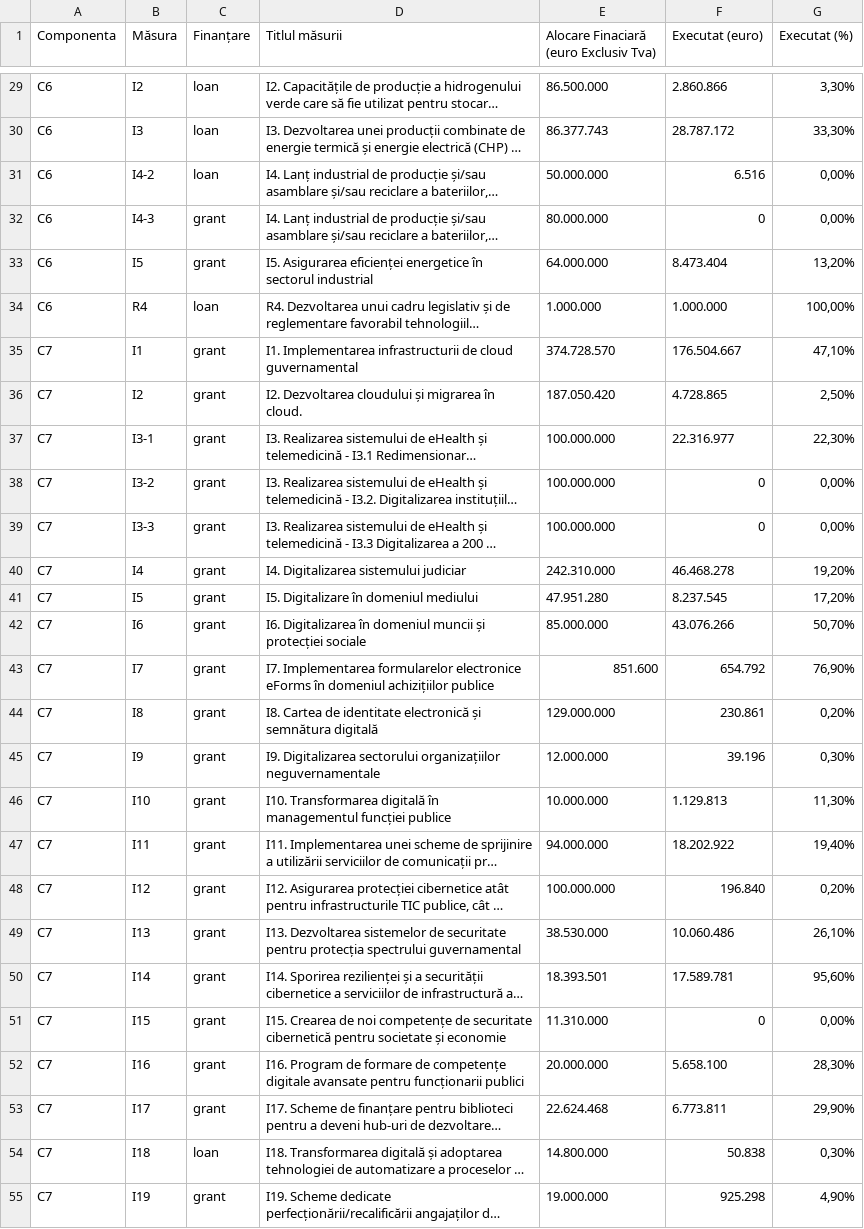
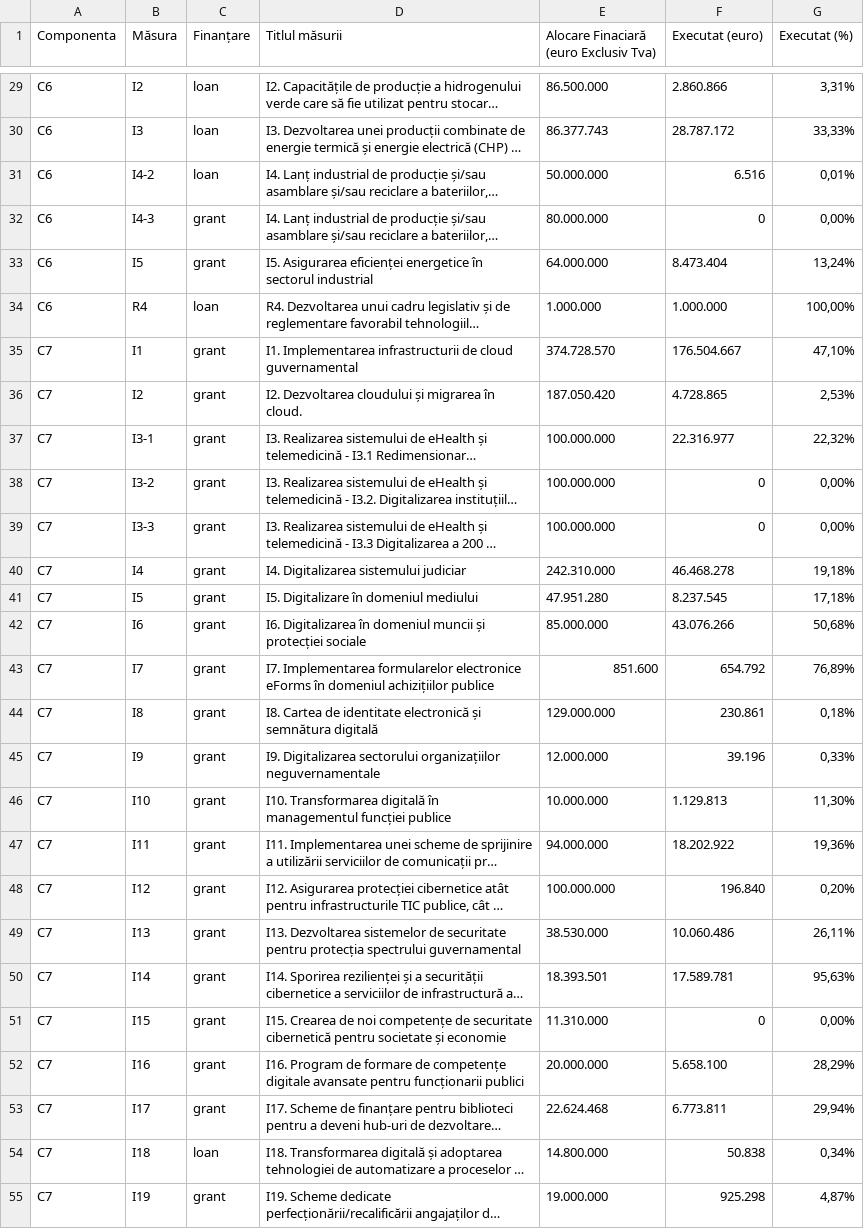
Before and after one commit to febryaries/pnrr-map-react, a CSV file: src/data/AlocariComponente.csv, drawn as a sheet; only a part is shown, gaps mark what is left out; long unchanged cells end in …; the diff covers the shown part only; the diff names each change by its address in the sheet, - before the commit and + after, or states it on an @@ line.

```diff
--- a/src/data/AlocariComponente.csv
+++ b/src/data/AlocariComponente.csv
-G29 (Executat (%)): 3,30%
+G29 (Executat (%)): 3,31%
-G30 (Executat (%)): 33,30%
+G30 (Executat (%)): 33,33%
-G31 (Executat (%)): 0,00%
+G31 (Executat (%)): 0,01%
-G33 (Executat (%)): 13,20%
+G33 (Executat (%)): 13,24%
-G36 (Executat (%)): 2,50%
+G36 (Executat (%)): 2,53%
-G37 (Executat (%)): 22,30%
+G37 (Executat (%)): 22,32%
-G40 (Executat (%)): 19,20%
+G40 (Executat (%)): 19,18%
-G41 (Executat (%)): 17,20%
+G41 (Executat (%)): 17,18%
-G42 (Executat (%)): 50,70%
+G42 (Executat (%)): 50,68%
-G43 (Executat (%)): 76,90%
+G43 (Executat (%)): 76,89%
-G44 (Executat (%)): 0,20%
+G44 (Executat (%)): 0,18%
-G45 (Executat (%)): 0,30%
+G45 (Executat (%)): 0,33%
-G47 (Executat (%)): 19,40%
+G47 (Executat (%)): 19,36%
-G49 (Executat (%)): 26,10%
+G49 (Executat (%)): 26,11%
-G50 (Executat (%)): 95,60%
+G50 (Executat (%)): 95,63%
-G52 (Executat (%)): 28,30%
+G52 (Executat (%)): 28,29%
-G53 (Executat (%)): 29,90%
+G53 (Executat (%)): 29,94%
-G54 (Executat (%)): 0,30%
+G54 (Executat (%)): 0,34%
-G55 (Executat (%)): 4,90%
+G55 (Executat (%)): 4,87%
```
Also changed, not shown: 88 edited cells elsewhere in this file, 11 other files.
